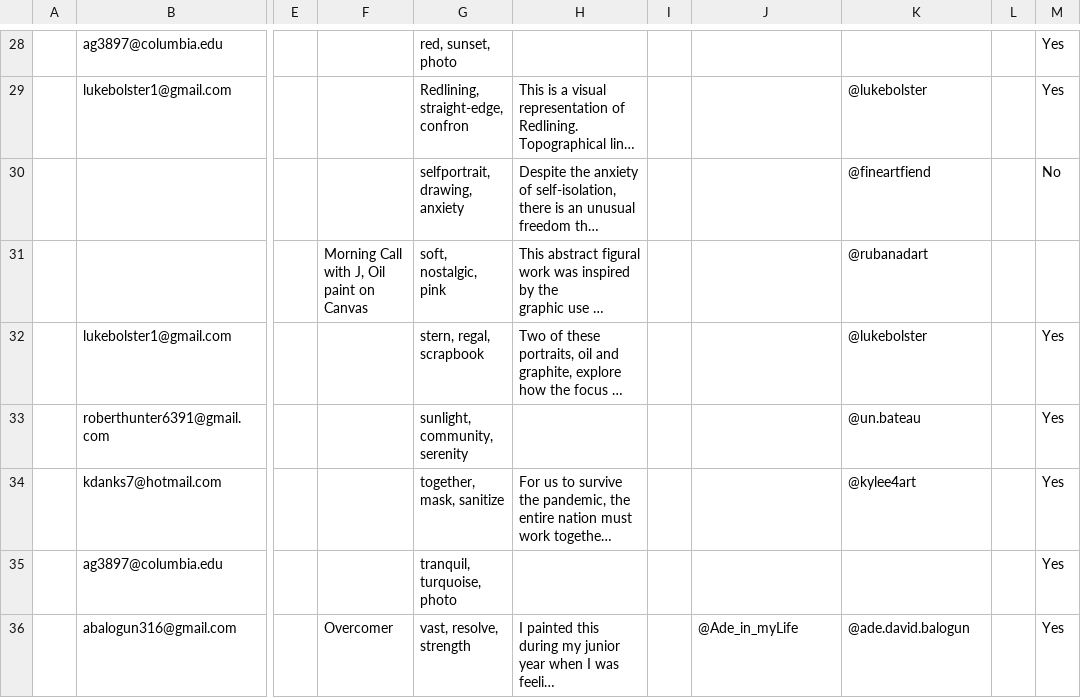
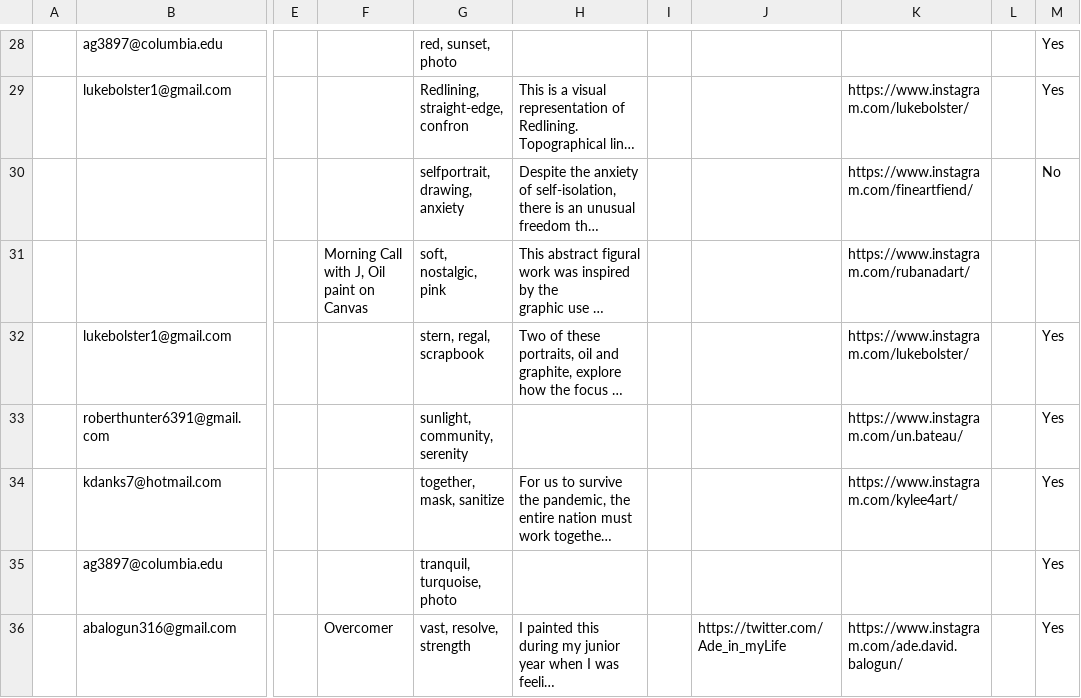
Before and after one commit to reyluno/isolatingtogether.github.io, a CSV file: utils/submissionForm.csv, drawn as a sheet; only a part is shown, gaps mark what is left out; long unchanged cells end in …; the diff covers the shown part only; the diff names each change by its address in the sheet, - before the commit and + after, or states it on an @@ line.

```diff
--- a/utils/submissionForm.csv
+++ b/utils/submissionForm.csv
-K29: @lukebolster
+K29: https://www.instagram.com/lukebolster/
-K30: @fineartfiend
+K30: https://www.instagram.com/fineartfiend/
-K31: @rubanadart
+K31: https://www.instagram.com/rubanadart/
-K32: @lukebolster
+K32: https://www.instagram.com/lukebolster/
-K33: @un.bateau
+K33: https://www.instagram.com/un.bateau/
-K34: @kylee4art
+K34: https://www.instagram.com/kylee4art/
-J36: @Ade_in_myLife
+J36: https://twitter.com/Ade_in_myLife
-K36: @ade.david.balogun
+K36: https://www.instagram.com/ade.david.balogun/
```
Also changed, not shown: 21 edited cells elsewhere in this file, 4 other files.
